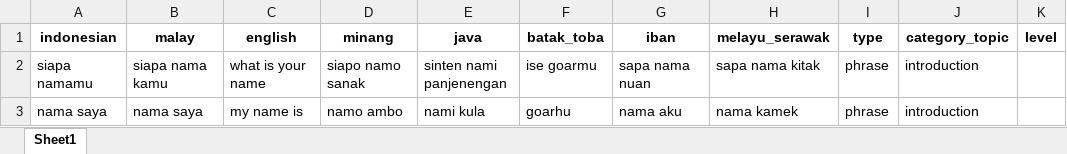
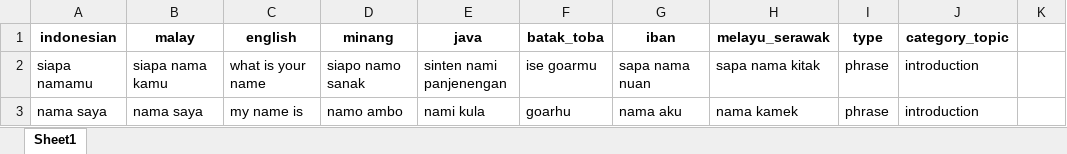
Before and after one commit to MiDev-Tutur/tutur-backend, an Excel workbook: datasets/DatasetLanguage.xlsx, sheet Sheet1, drawn as a sheet; only a part is shown; values as stored, in another font and other column widths than the file's, no borders; the diff names each change by its address in the sheet, - before the commit and + after, or states it on an @@ line.

```diff
--- a/datasets/DatasetLanguage.xlsx (sheet Sheet1)
+++ b/datasets/DatasetLanguage.xlsx (sheet Sheet1)
-K1: level
+K1: (empty)
```
Also changed, not shown: 15 other files.
